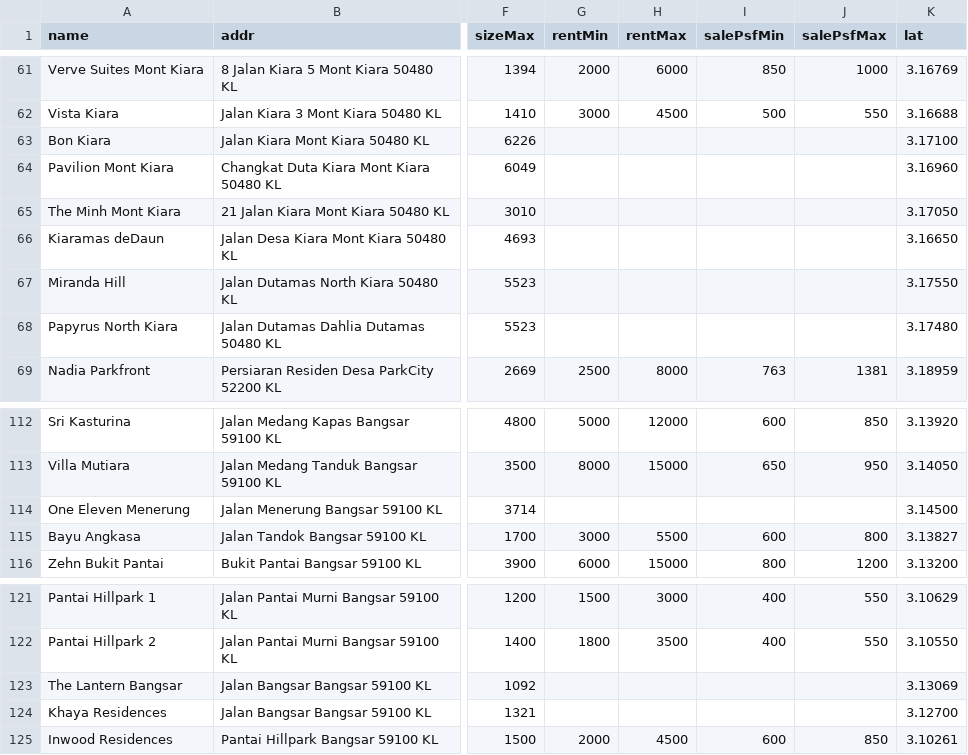
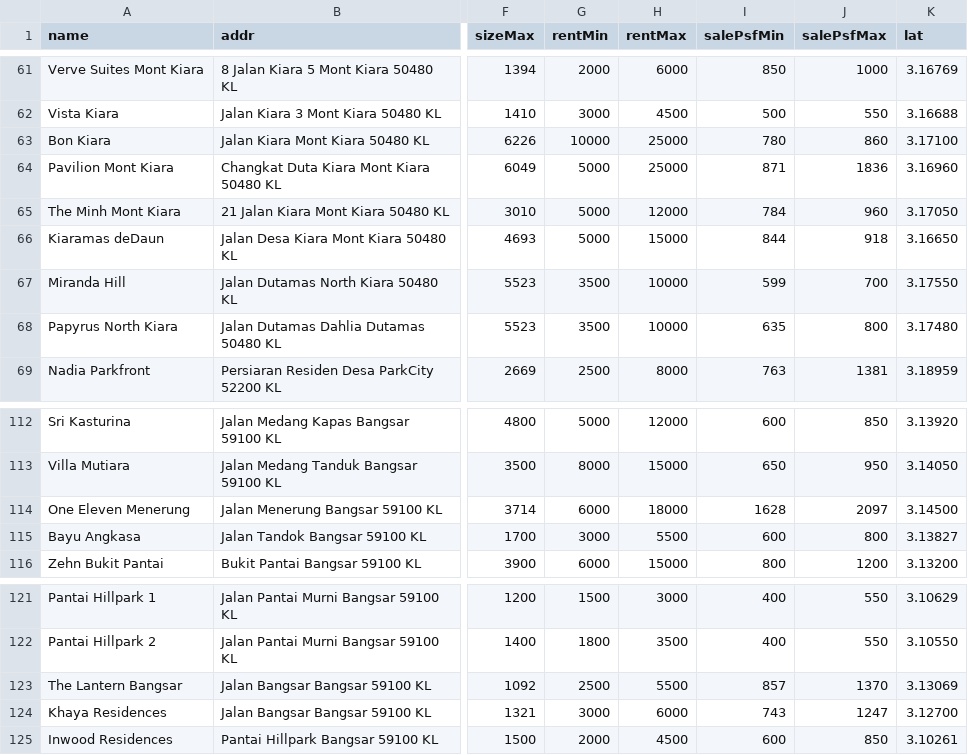
Before and after one commit to takemoritoshihiko-png/mont-kiara-dashboard, a CSV file: condos_data.csv, drawn as a sheet; only a part is shown, gaps mark what is left out; the diff covers the shown part only; the diff names each change by its address in the sheet, - before the commit and + after, or states it on an @@ line.

```diff
--- a/condos_data.csv
+++ b/condos_data.csv
-G63 (rentMin): (empty)
+G63 (rentMin): 10000
-H63:H64 (rentMax): (empty)
+H63:H64 (rentMax): 25000
-I63 (salePsfMin): (empty)
+I63 (salePsfMin): 780
-J63 (salePsfMax): (empty)
+J63 (salePsfMax): 860
-G64:G66 (rentMin): (empty)
+G64:G66 (rentMin): 5000
-I64 (salePsfMin): (empty)
+I64 (salePsfMin): 871
-J64 (salePsfMax): (empty)
+J64 (salePsfMax): 1836
-H65 (rentMax): (empty)
+H65 (rentMax): 12000
-I65 (salePsfMin): (empty)
+I65 (salePsfMin): 784
-J65 (salePsfMax): (empty)
+J65 (salePsfMax): 960
-H66 (rentMax): (empty)
+H66 (rentMax): 15000
-I66 (salePsfMin): (empty)
+I66 (salePsfMin): 844
-J66 (salePsfMax): (empty)
+J66 (salePsfMax): 918
-G67:G68 (rentMin): (empty)
+G67:G68 (rentMin): 3500
-H67:H68 (rentMax): (empty)
+H67:H68 (rentMax): 10000
-I67 (salePsfMin): (empty)
+I67 (salePsfMin): 599
-J67 (salePsfMax): (empty)
+J67 (salePsfMax): 700
-I68 (salePsfMin): (empty)
+I68 (salePsfMin): 635
-J68 (salePsfMax): (empty)
+J68 (salePsfMax): 800
-G114 (rentMin): (empty)
+G114 (rentMin): 6000
-H114 (rentMax): (empty)
+H114 (rentMax): 18000
-I114 (salePsfMin): (empty)
+I114 (salePsfMin): 1628
-J114 (salePsfMax): (empty)
+J114 (salePsfMax): 2097
-G123 (rentMin): (empty)
+G123 (rentMin): 2500
-H123 (rentMax): (empty)
+H123 (rentMax): 5500
-I123 (salePsfMin): (empty)
+I123 (salePsfMin): 857
-J123 (salePsfMax): (empty)
+J123 (salePsfMax): 1370
-G124 (rentMin): (empty)
+G124 (rentMin): 3000
-H124 (rentMax): (empty)
+H124 (rentMax): 6000
-I124 (salePsfMin): (empty)
+I124 (salePsfMin): 743
-J124 (salePsfMax): (empty)
+J124 (salePsfMax): 1247
```
Also changed, not shown: 2 edited cells elsewhere in this file.
